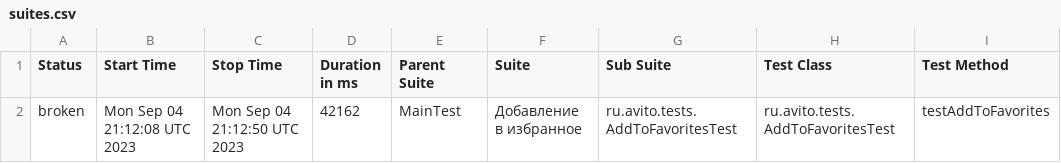
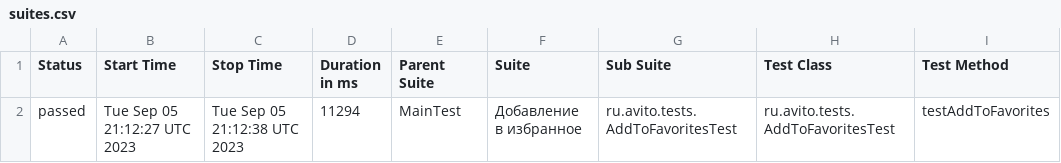
Before and after one commit to Doma-Sapiens/test-web, a CSV file: data/suites.csv, drawn as a sheet; only a part is shown; the diff names each change by its address in the sheet, - before the commit and + after, or states it on an @@ line.

```diff
--- a/data/suites.csv
+++ b/data/suites.csv
-A2 (Status): broken
+A2 (Status): passed
-B2 (Start Time): Mon Sep 04 21:12:08 UTC 2023
+B2 (Start Time): Tue Sep 05 21:12:27 UTC 2023
-C2 (Stop Time): Mon Sep 04 21:12:50 UTC 2023
+C2 (Stop Time): Tue Sep 05 21:12:38 UTC 2023
-D2 (Duration in ms): 42162
+D2 (Duration in ms): 11294
```
Also changed, not shown: 30 other files.
